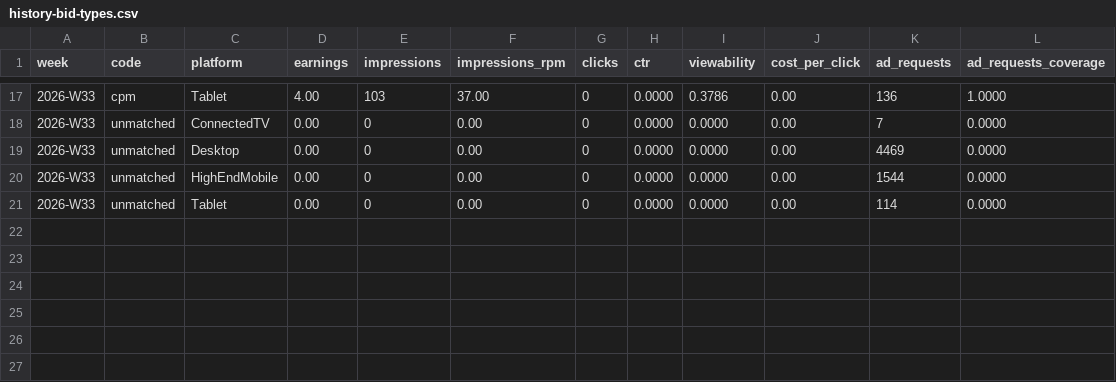
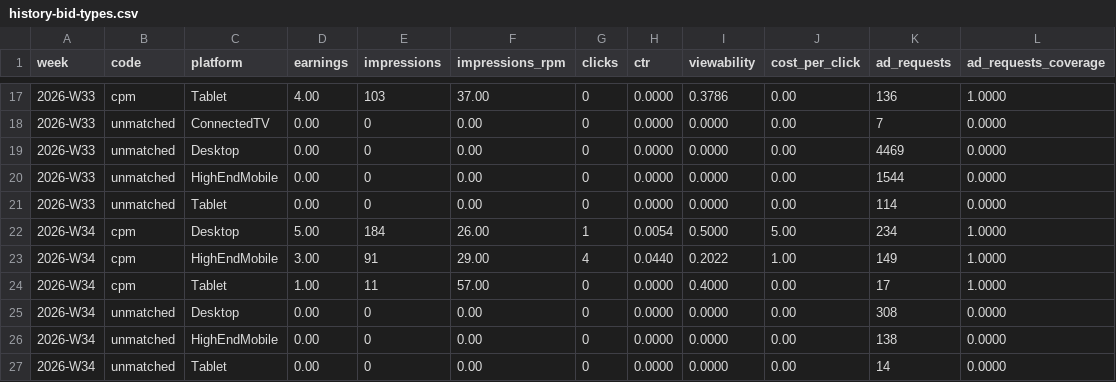
Before and after one commit to uruhayato373/stats47, a CSV file: .claude/state/metrics/adsense/history-bid-types.csv, drawn as a sheet; only a part is shown, gaps mark what is left out.

```diff
--- a/.claude/state/metrics/adsense/history-bid-types.csv
+++ b/.claude/state/metrics/adsense/history-bid-types.csv
@@ -21 +21,7 @@ week,code,platform,earnings,impressions,impressions_rpm,clicks,ctr,viewability,c
 2026-W33,unmatched,Tablet,0.00,0,0.00,0,0.0000,0.0000,0.00,114,0.0000
+2026-W34,cpm,Desktop,5.00,184,26.00,1,0.0054,0.5000,5.00,234,1.0000
+2026-W34,cpm,HighEndMobile,3.00,91,29.00,4,0.0440,0.2022,1.00,149,1.0000
+2026-W34,cpm,Tablet,1.00,11,57.00,0,0.0000,0.4000,0.00,17,1.0000
+2026-W34,unmatched,Desktop,0.00,0,0.00,0,0.0000,0.0000,0.00,308,0.0000
+2026-W34,unmatched,HighEndMobile,0.00,0,0.00,0,0.0000,0.0000,0.00,138,0.0000
+2026-W34,unmatched,Tablet,0.00,0,0.00,0,0.0000,0.0000,0.00,14,0.0000
```
Also changed, not shown: .claude/state/metrics/adsense/history-devices.csv, .claude/state/metrics/adsense/history-formats.csv, 56 other files.
